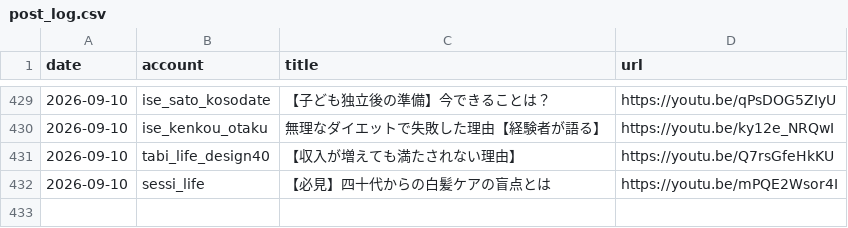
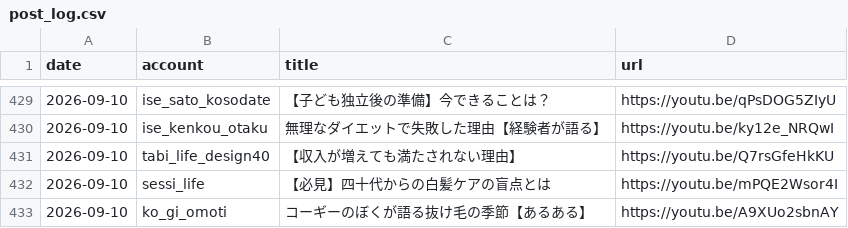
Before and after one commit to iseise0226/sns-automation, a CSV file: data/post_log.csv, drawn as a sheet; only a part is shown, gaps mark what is left out; the diff names each change by its address in the sheet, - before the commit and + after, or states it on an @@ line.

Commit message:
chore: WF6 topic progress - ko_gi_omoti

```diff
--- a/data/post_log.csv
+++ b/data/post_log.csv
+row 433: 2026-09-10 | ko_gi_omoti | コーギーのぼくが語る抜け毛の季節【あるある】 | https://youtu.be/A9XUo2sbnAY
```
Also changed, not shown: 1 other file.
